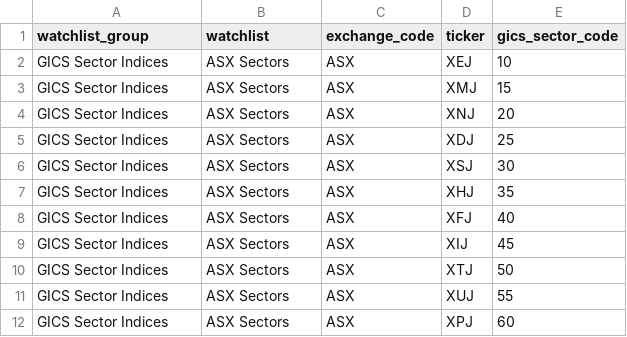
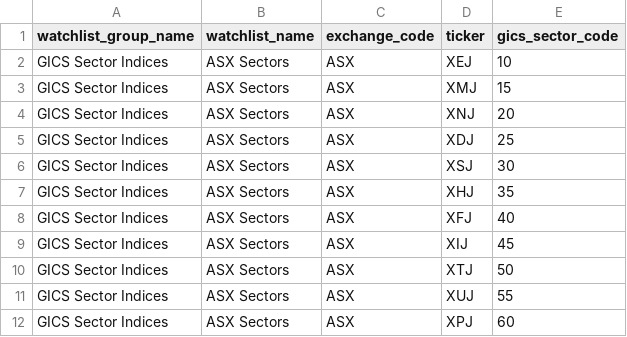
Before and after one commit to RobBebb/asx_load, a CSV file: data/watchlists.csv, drawn as a sheet.

Commit message:
Cater for watchlist_tickers

```diff
--- a/data/watchlists.csv
+++ b/data/watchlists.csv
@@ -1,2 +1,2 @@
-watchlist_group,watchlist,exchange_code,ticker,gics_sector_code
+watchlist_group_name,watchlist_name,exchange_code,ticker,gics_sector_code
 GICS Sector Indices,ASX Sectors,ASX,XEJ,10
```
Also changed, not shown: 4 other files.
